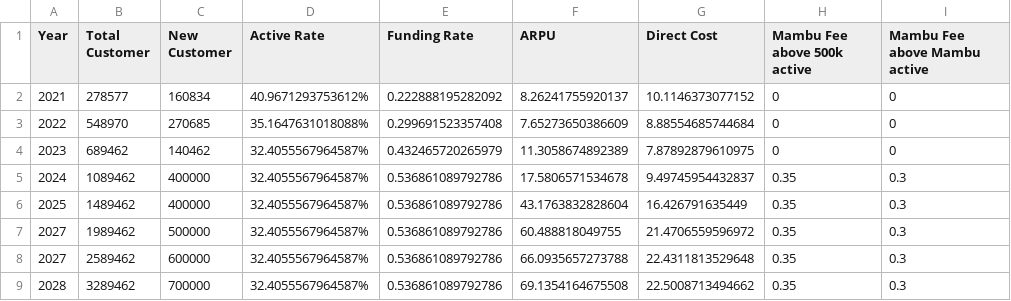
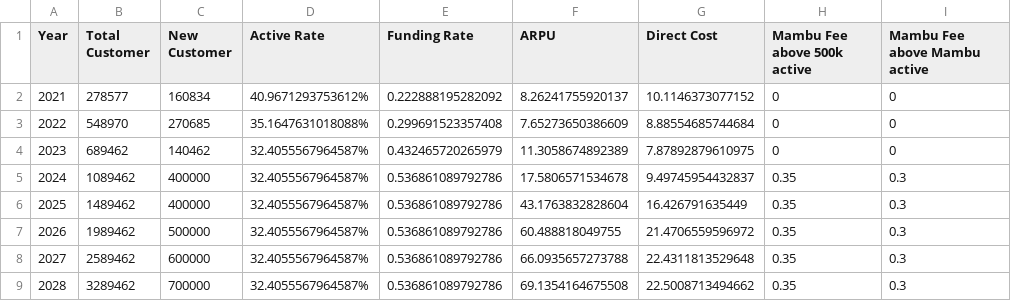
Before and after one commit to QuangQuyen0703/LTV, a CSV file: data.csv, drawn as a sheet; only a part is shown; the diff names each change by its address in the sheet, - before the commit and + after, or states it on an @@ line.

Commit message:
Update data.csv

```diff
--- a/data.csv
+++ b/data.csv
-A7 (Year): 2027
+A7 (Year): 2026
```
